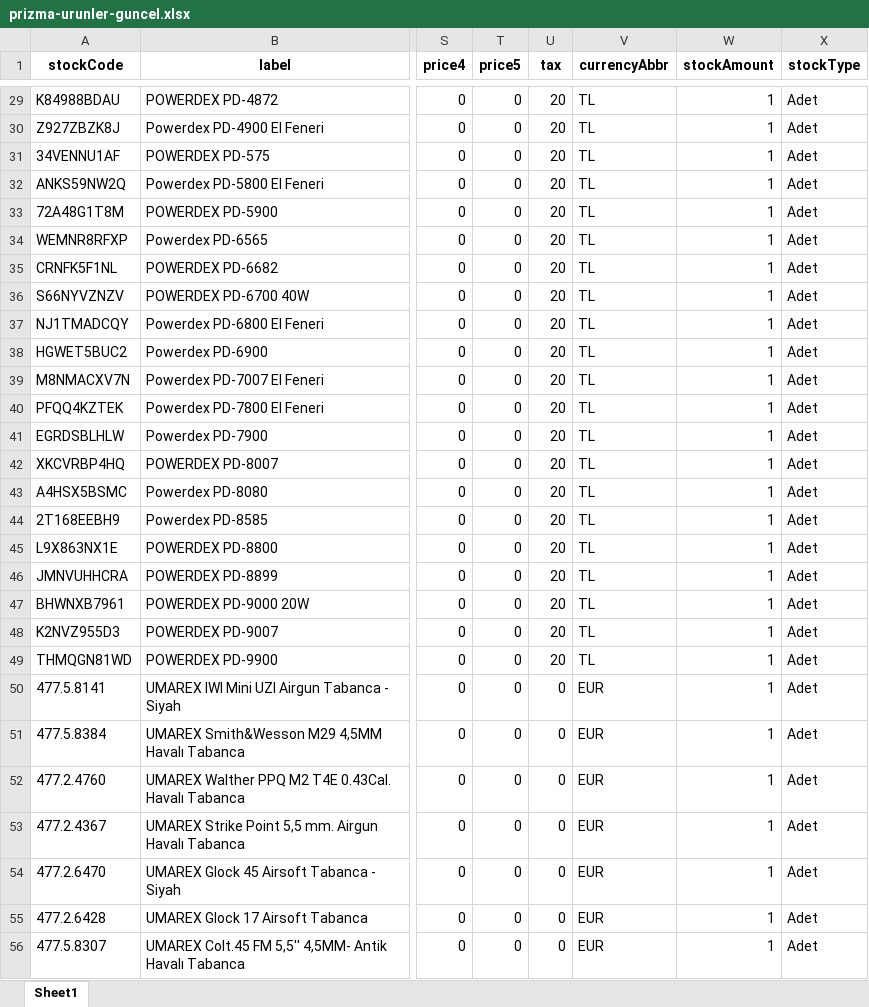
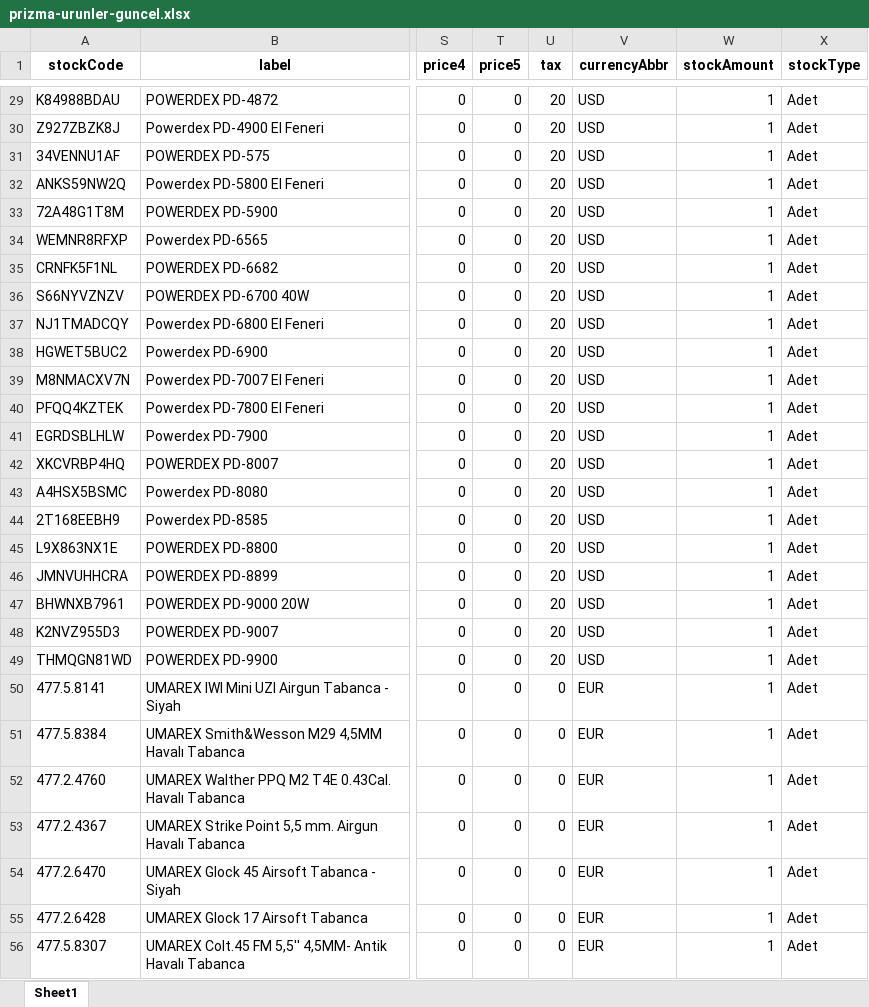
Before and after one commit to buminstudios/prizma-av-bayi-entegrasyon, an Excel workbook: prizma-urunler-guncel.xlsx, sheet Sheet1, drawn as a sheet; only a part is shown, gaps mark what is left out; values as stored, in another font and other column widths than the file's, no borders; the diff covers the shown part only; the diff names each change by its address in the sheet, - before the commit and + after, or states it on an @@ line.

Commit message:
Fix Powerdex currency: TL -> USD for all 106 products

```diff
--- a/prizma-urunler-guncel.xlsx (sheet Sheet1)
+++ b/prizma-urunler-guncel.xlsx (sheet Sheet1)
-V29:V49 (currencyAbbr): TL
+V29:V49 (currencyAbbr): USD
```
Also changed, not shown: 26 edited cells elsewhere in this sheet.
